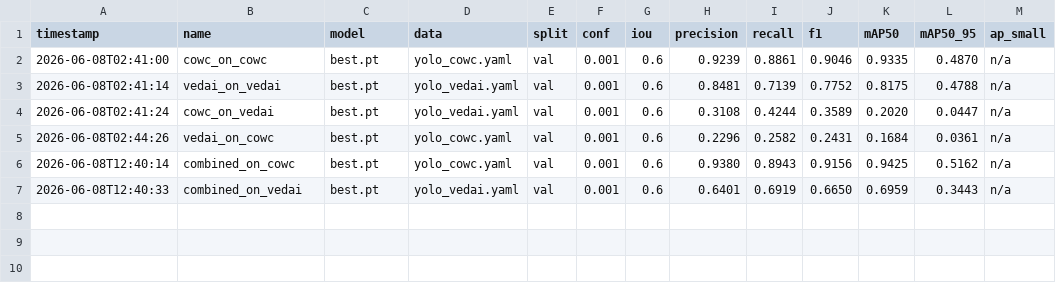
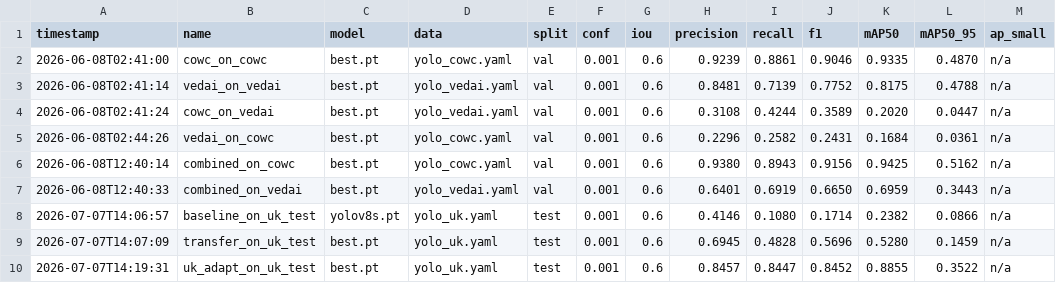
Before and after one commit to paulaxho/carpark-project, a CSV file: outputs/stats/cross_dataset_eval.csv, drawn as a sheet.

Commit message:
Results statistics

```diff
--- a/outputs/stats/cross_dataset_eval.csv
+++ b/outputs/stats/cross_dataset_eval.csv
@@ -7 +7,4 @@ timestamp,name,model,data,split,conf,iou,precision,recall,f1,mAP50,mAP50_95,ap_s
 2026-06-08T12:40:33,combined_on_vedai,best.pt,yolo_vedai.yaml,val,0.001,0.6,0.6401,0.6919,0.6650,0.6959,0.3443,n/a
+2026-07-07T14:06:57,baseline_on_uk_test,yolov8s.pt,yolo_uk.yaml,test,0.001,0.6,0.4146,0.1080,0.1714,0.2382,0.0866,n/a
+2026-07-07T14:07:09,transfer_on_uk_test,best.pt,yolo_uk.yaml,test,0.001,0.6,0.6945,0.4828,0.5696,0.5280,0.1459,n/a
+2026-07-07T14:19:31,uk_adapt_on_uk_test,best.pt,yolo_uk.yaml,test,0.001,0.6,0.8457,0.8447,0.8452,0.8855,0.3522,n/a
```
